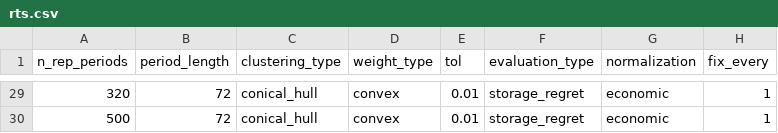
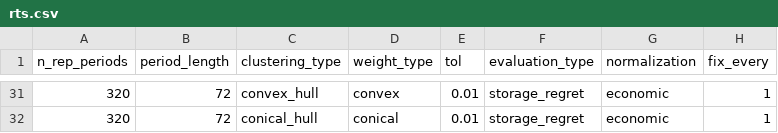
Before and after one commit to greg-neustroev/blended-rep-periods, a CSV file: inputs/gridmod/rts.csv, drawn as a sheet; only a part is shown, gaps mark what is left out; the diff covers the shown part only.

Commit message:
Set n_seeds=5 and n_rp {10,20,40,80} across the campaign, add convex_hull_with_null to the comparisons, respec rts, refine the synth scale_ratio/noise knobs, and drop dead fix_every references

```diff
--- a/inputs/gridmod/rts.csv
+++ b/inputs/gridmod/rts.csv
@@ -29,2 +31,2 @@ n_rep_periods,period_length,clustering_type,weight_type,tol,evaluation_type,norm
-320,72,conical_hull,convex,0.01,storage_regret,economic,1
-500,72,conical_hull,convex,0.01,storage_regret,economic,1
+320,72,convex_hull,convex,0.01,storage_regret,economic,1
+320,72,conical_hull,conical,0.01,storage_regret,economic,1
```
Also changed, not shown: 12 added rows, 10 removed rows and 4 edited cells elsewhere in this file, inputs/synth/hydro.csv, inputs/tyndp/gep.csv, 11 other files.
